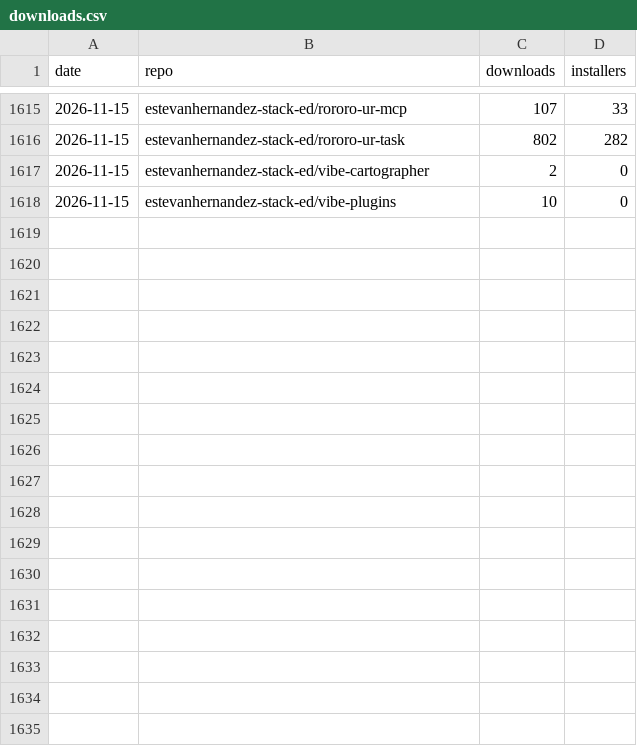
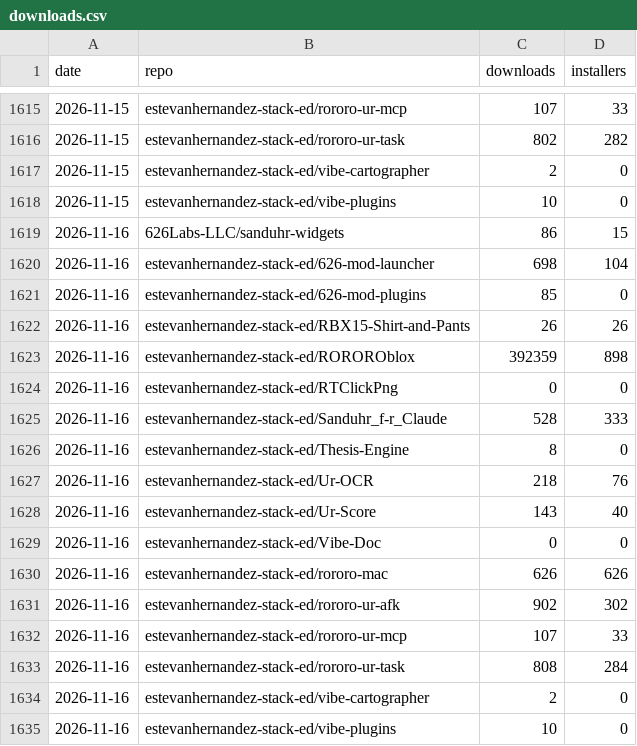
Before and after one commit to 626Labs-LLC/626Labs-LLC.github.io, a CSV file: data/downloads.csv, drawn as a sheet; only a part is shown, gaps mark what is left out.

```diff
--- a/data/downloads.csv
+++ b/data/downloads.csv
@@ -1618 +1618,18 @@ date,repo,downloads,installers
 2026-11-15,estevanhernandez-stack-ed/vibe-plugins,10,0
+2026-11-16,626Labs-LLC/sanduhr-widgets,86,15
+2026-11-16,estevanhernandez-stack-ed/626-mod-launcher,698,104
+2026-11-16,estevanhernandez-stack-ed/626-mod-plugins,85,0
+2026-11-16,estevanhernandez-stack-ed/RBX15-Shirt-and-Pants,26,26
+2026-11-16,estevanhernandez-stack-ed/ROROROblox,392359,898
+2026-11-16,estevanhernandez-stack-ed/RTClickPng,0,0
+2026-11-16,estevanhernandez-stack-ed/Sanduhr_f-r_Claude,528,333
+2026-11-16,estevanhernandez-stack-ed/Thesis-Engine,8,0
+2026-11-16,estevanhernandez-stack-ed/Ur-OCR,218,76
+2026-11-16,estevanhernandez-stack-ed/Ur-Score,143,40
+2026-11-16,estevanhernandez-stack-ed/Vibe-Doc,0,0
+2026-11-16,estevanhernandez-stack-ed/rororo-mac,626,626
+2026-11-16,estevanhernandez-stack-ed/rororo-ur-afk,902,302
+2026-11-16,estevanhernandez-stack-ed/rororo-ur-mcp,107,33
+2026-11-16,estevanhernandez-stack-ed/rororo-ur-task,808,284
+2026-11-16,estevanhernandez-stack-ed/vibe-cartographer,2,0
+2026-11-16,estevanhernandez-stack-ed/vibe-plugins,10,0
```
Also changed, not shown: 1 other file.
